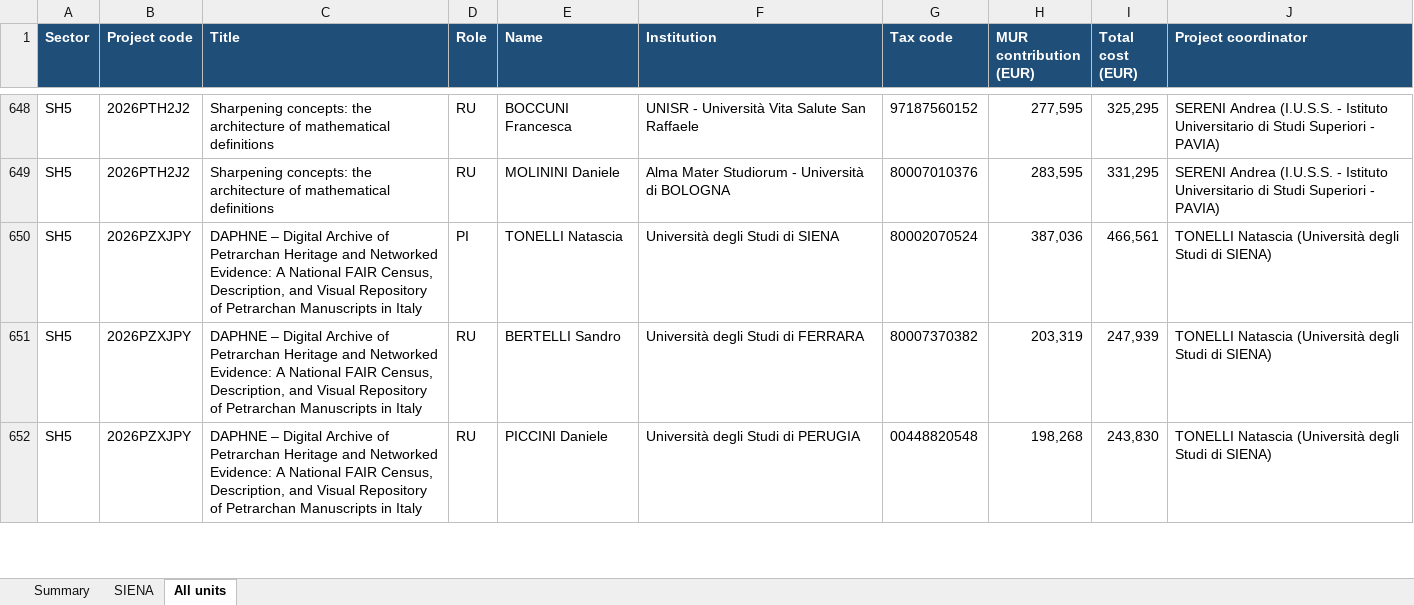
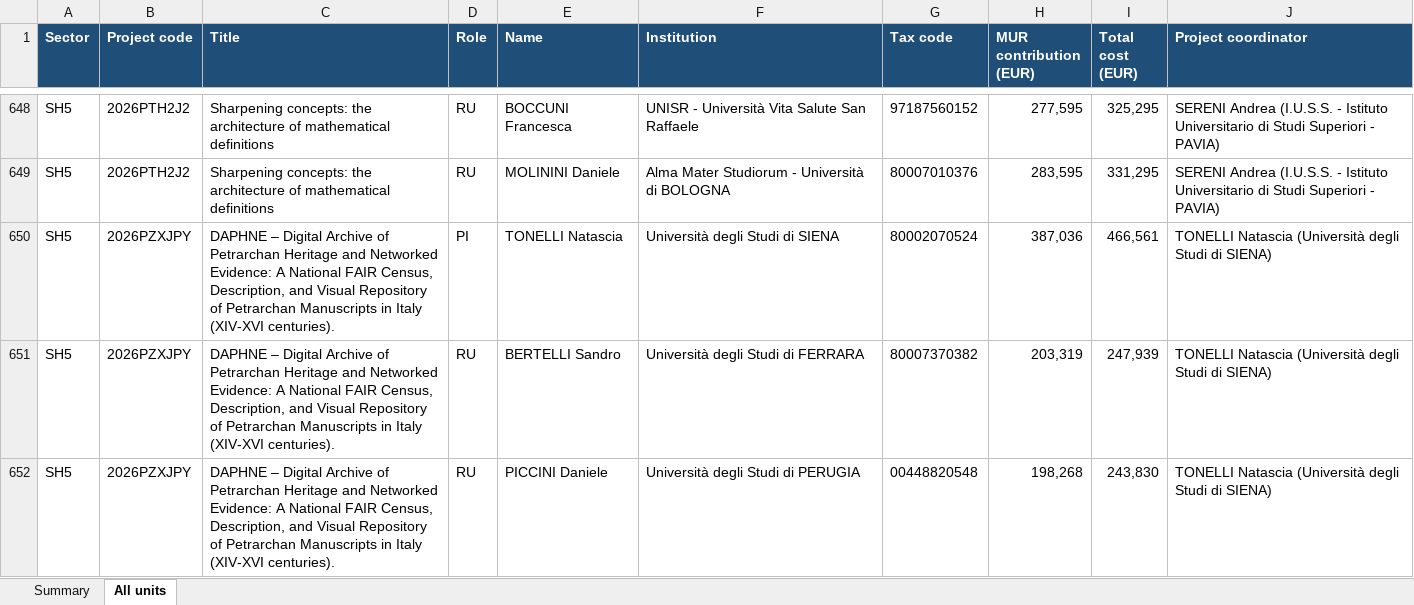
Before and after one commit to dpadula85/prin-extract, an Excel workbook: prin_out/prin2026_funded_projects.xlsx, sheet All units, drawn as a sheet; only a part is shown, gaps mark what is left out; values as stored, in another font and other column widths than the file's, no borders; the diff covers the shown part only; the diff names each change by its address in the sheet, - before the commit and + after, or states it on an @@ line.

```diff
--- a/prin_out/prin2026_funded_projects.xlsx (sheet All units)
+++ b/prin_out/prin2026_funded_projects.xlsx (sheet All units)
-sheet tab: SIENA
-C650:C652 (Title): …in Italy
+C650:C652 (Title): …in Italy (XIV-XVI centuries).
```
Also changed, not shown: 48 edited cells elsewhere in this sheet, sheet Summary, 4 other files.
